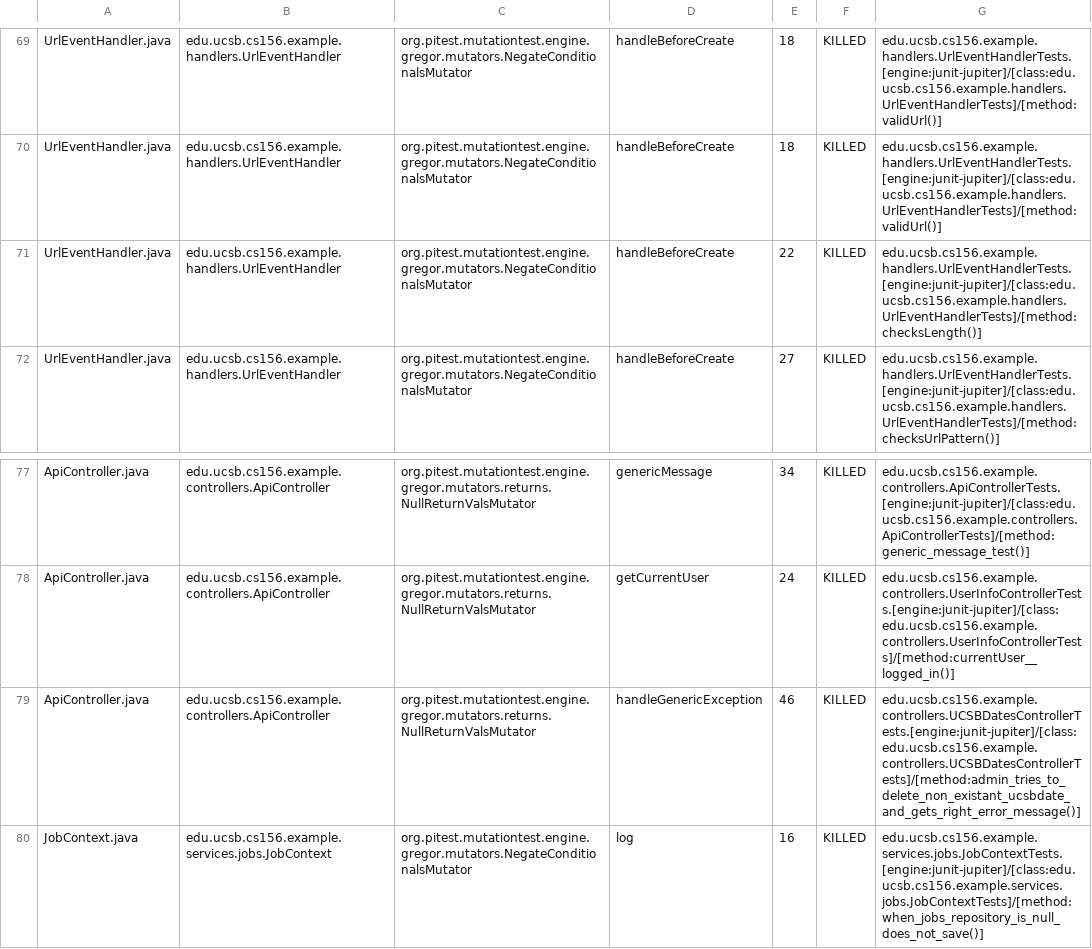
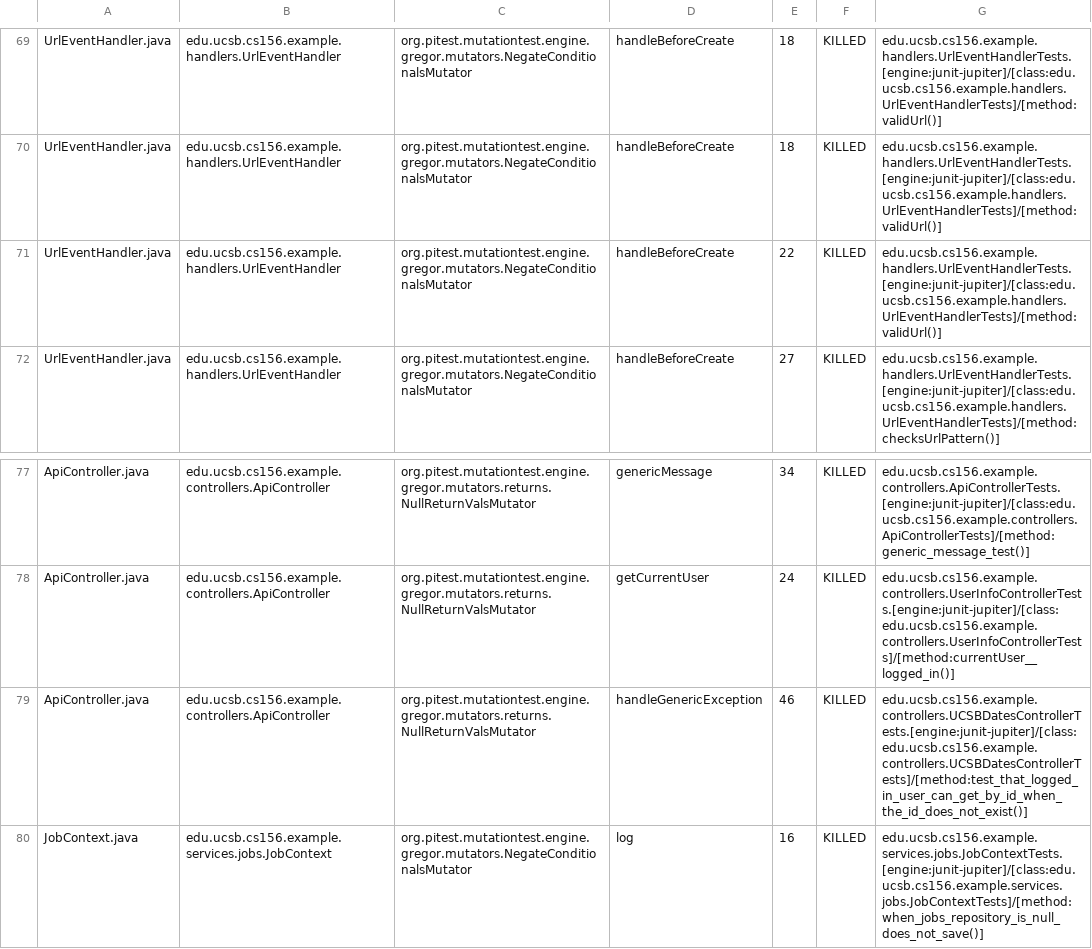
Before and after one commit to ucsb-cs156-s26/team02-s26-06, a CSV file: pitest/mutations.csv, drawn as a sheet; only a part is shown, gaps mark what is left out.

Commit message:
Deploying to gh-pages from @ ucsb-cs156-s26/team02-s26-06@90668f444dbf82416b4d8c0be9297a56dc87ca72 🚀

```diff
--- a/pitest/mutations.csv
+++ b/pitest/mutations.csv
@@ -70,3 +70,3 @@ UrlEventHandler.java,edu.ucsb.cs156.example.handlers.UrlEventHandler,org.pitest.
 UrlEventHandler.java,edu.ucsb.cs156.example.handlers.UrlEventHandler,org.pitest.mutationtest.engine.gregor.mutators.NegateConditionalsMutator,handleBeforeCreate,18,KILLED,edu.ucsb.cs156.example.handlers.UrlEventHandlerTests.[engine:junit-jupiter]/[class:edu.ucsb.cs156.example.handlers.UrlEventHandlerTests]/[method:validUrl()]
-UrlEventHandler.java,edu.ucsb.cs156.example.handlers.UrlEventHandler,org.pitest.mutationtest.engine.gregor.mutators.NegateConditionalsMutator,handleBeforeCreate,22,KILLED,edu.ucsb.cs156.example.handlers.UrlEventHandlerTests.[engine:junit-jupiter]/[class:edu.ucsb.cs156.example.handlers.UrlEventHandlerTests]/[method:checksLength()]
+UrlEventHandler.java,edu.ucsb.cs156.example.handlers.UrlEventHandler,org.pitest.mutationtest.engine.gregor.mutators.NegateConditionalsMutator,handleBeforeCreate,22,KILLED,edu.ucsb.cs156.example.handlers.UrlEventHandlerTests.[engine:junit-jupiter]/[class:edu.ucsb.cs156.example.handlers.UrlEventHandlerTests]/[method:validUrl()]
 UrlEventHandler.java,edu.ucsb.cs156.example.handlers.UrlEventHandler,org.pitest.mutationtest.engine.gregor.mutators.NegateConditionalsMutator,handleBeforeCreate,27,KILLED,edu.ucsb.cs156.example.handlers.UrlEventHandlerTests.[engine:junit-jupiter]/[class:edu.ucsb.cs156.example.handlers.UrlEventHandlerTests]/[method:checksUrlPattern()]
@@ -78,3 +78,3 @@ ApiController.java,edu.ucsb.cs156.example.controllers.ApiController,org.pitest.m
 ApiController.java,edu.ucsb.cs156.example.controllers.ApiController,org.pitest.mutationtest.engine.gregor.mutators.returns.NullReturnValsMutator,getCurrentUser,24,KILLED,edu.ucsb.cs156.example.controllers.UserInfoControllerTests.[engine:junit-jupiter]/[class:edu.ucsb.cs156.example.controllers.UserInfoControllerTests]/[method:currentUser__logged_in()]
-ApiController.java,edu.ucsb.cs156.example.controllers.ApiController,org.pitest.mutationtest.engine.gregor.mutators.returns.NullReturnValsMutator,handleGenericException,46,KILLED,edu.ucsb.cs156.example.controllers.UCSBDatesControllerTests.[engine:junit-jupiter]/[class:edu.ucsb.cs156.example.controllers.UCSBDatesControllerTests]/[method:admin_tries_to_delete_non_existant_ucsbdate_and_gets_right_error_message()]
+ApiController.java,edu.ucsb.cs156.example.controllers.ApiController,org.pitest.mutationtest.engine.gregor.mutators.returns.NullReturnValsMutator,handleGenericException,46,KILLED,edu.ucsb.cs156.example.controllers.UCSBDatesControllerTests.[engine:junit-jupiter]/[class:edu.ucsb.cs156.example.controllers.UCSBDatesControllerTests]/[method:test_that_logged_in_user_can_get_by_id_when_the_id_does_not_exist()]
 JobContext.java,edu.ucsb.cs156.example.services.jobs.JobContext,org.pitest.mutationtest.engine.gregor.mutators.NegateConditionalsMutator,log,16,KILLED,edu.ucsb.cs156.example.services.jobs.JobContextTests.[engine:junit-jupiter]/[class:edu.ucsb.cs156.example.services.jobs.JobContextTests]/[method:when_jobs_repository_is_null_does_not_save()]
```
Also changed, not shown: 16 other files.
